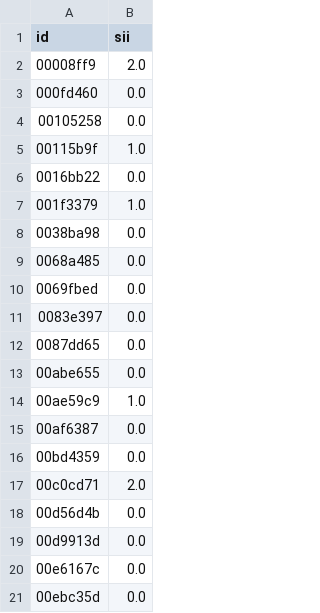
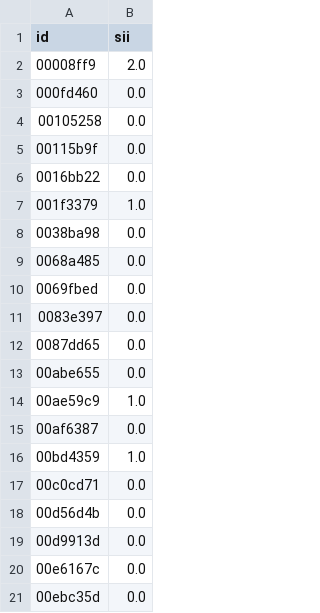
Before and after one commit to jameskong098/cosi104a, a CSV file: Final_Project/submission.csv, drawn as a sheet.

```diff
--- a/Final_Project/submission.csv
+++ b/Final_Project/submission.csv
@@ -4,3 +4,3 @@ id,sii
 00105258,0.0
-00115b9f,1.0
+00115b9f,0.0
 0016bb22,0.0
@@ -15,4 +15,4 @@ id,sii
 00af6387,0.0
-00bd4359,0.0
-00c0cd71,2.0
+00bd4359,1.0
+00c0cd71,0.0
 00d56d4b,0.0
```
Also changed, not shown: 1 other file.
